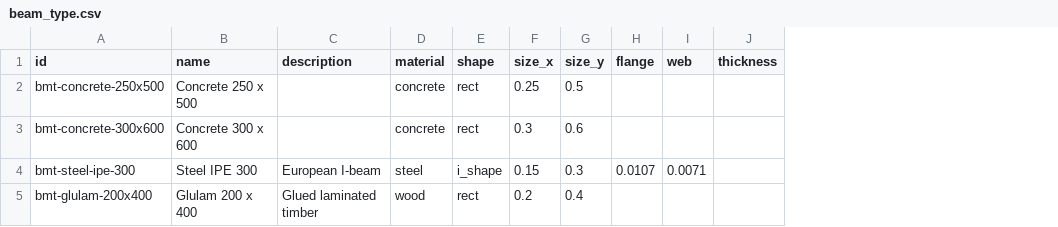
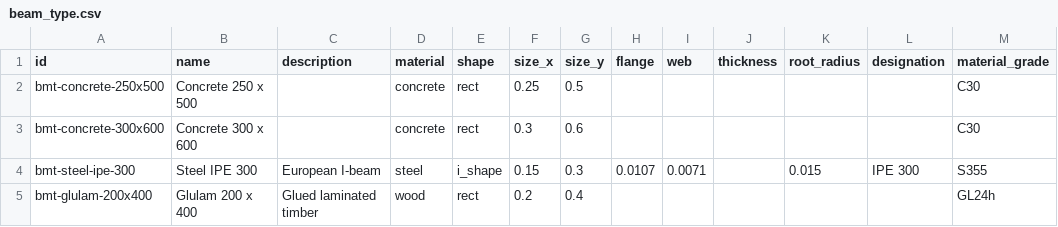
Before and after one commit to NovaShang/BimDown, a CSV file: spec/starter-types/global/beam_type.csv, drawn as a sheet; the diff names each change by its address in the sheet, - before the commit and + after, or states it on an @@ line.

Commit message:
feat(spec): hollow sections, root radius, designation, grades on types, foundation types, beam systems, numbering prefixes
- structural_section_profile: rect_hollow / round_hollow shapes, root_radius, designation (IFC ProfileName)
- column_type / beam_type / slab_type: material_grade; new foundation_type (pad / pile sizes)
- beam_system table (associative infill beams) and beam.beam_system_id
- computed weight (kg) on columns / framing, net_area on slabs
- project_metadata.numbering: auto-numbering prefixes per table
- CLI: hollow / filleted section areas, steel weight, slab net area deducting hosted openings

```diff
--- a/spec/starter-types/global/beam_type.csv
+++ b/spec/starter-types/global/beam_type.csv
+column K (root_radius), row 4: 0.015
+column L (designation), row 4: IPE 300
+column M (material_grade), rows 2-5: C30 | C30 | S355 | GL24h
```
Also changed, not shown: spec/starter-types/global/column_type.csv, spec/starter-types/global/slab_type.csv, 20 other files.
